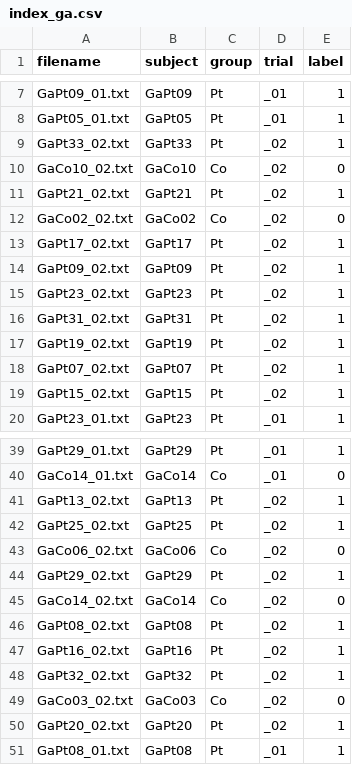
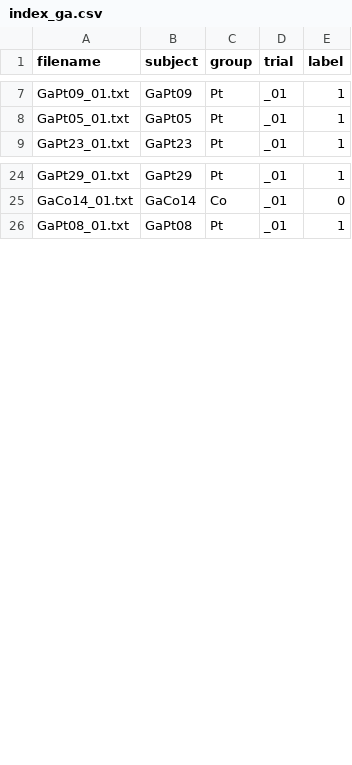
Before and after one commit to YulinWangFAU/gait-phase-cnn, a CSV file: data/index_ga.csv, drawn as a sheet; only a part is shown, gaps mark what is left out; the diff covers the shown part only.

```diff
--- a/data/index_ga.csv
+++ b/data/index_ga.csv
@@ -8,13 +8,2 @@ GaPt09_01.txt,GaPt09,Pt,_01,1
 GaPt05_01.txt,GaPt05,Pt,_01,1
-GaPt33_02.txt,GaPt33,Pt,_02,1
-GaCo10_02.txt,GaCo10,Co,_02,0
-GaPt21_02.txt,GaPt21,Pt,_02,1
-GaCo02_02.txt,GaCo02,Co,_02,0
-GaPt17_02.txt,GaPt17,Pt,_02,1
-GaPt09_02.txt,GaPt09,Pt,_02,1
-GaPt23_02.txt,GaPt23,Pt,_02,1
-GaPt31_02.txt,GaPt31,Pt,_02,1
-GaPt19_02.txt,GaPt19,Pt,_02,1
-GaPt07_02.txt,GaPt07,Pt,_02,1
-GaPt15_02.txt,GaPt15,Pt,_02,1
 GaPt23_01.txt,GaPt23,Pt,_01,1
@@ -40,12 +25,2 @@ GaPt29_01.txt,GaPt29,Pt,_01,1
 GaCo14_01.txt,GaCo14,Co,_01,0
-GaPt13_02.txt,GaPt13,Pt,_02,1
-GaPt25_02.txt,GaPt25,Pt,_02,1
-GaCo06_02.txt,GaCo06,Co,_02,0
-GaPt29_02.txt,GaPt29,Pt,_02,1
-GaCo14_02.txt,GaCo14,Co,_02,0
-GaPt08_02.txt,GaPt08,Pt,_02,1
-GaPt16_02.txt,GaPt16,Pt,_02,1
-GaPt32_02.txt,GaPt32,Pt,_02,1
-GaCo03_02.txt,GaCo03,Co,_02,0
-GaPt20_02.txt,GaPt20,Pt,_02,1
 GaPt08_01.txt,GaPt08,Pt,_01,1
```
Also changed, not shown: 18 removed rows elsewhere in this file, 1 other file.
